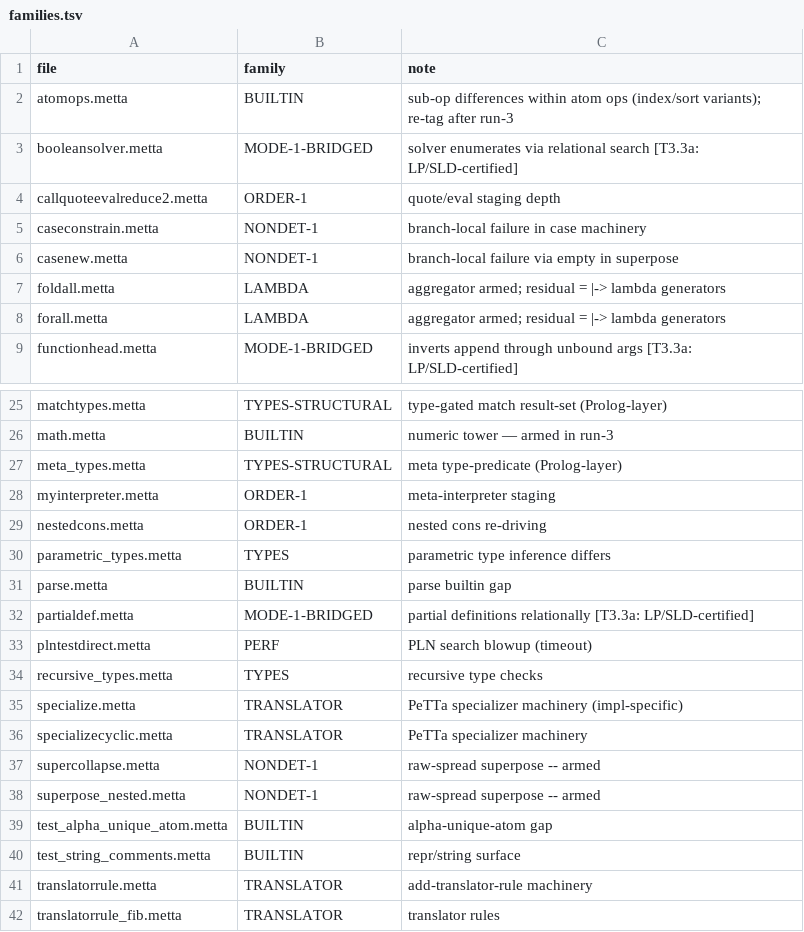
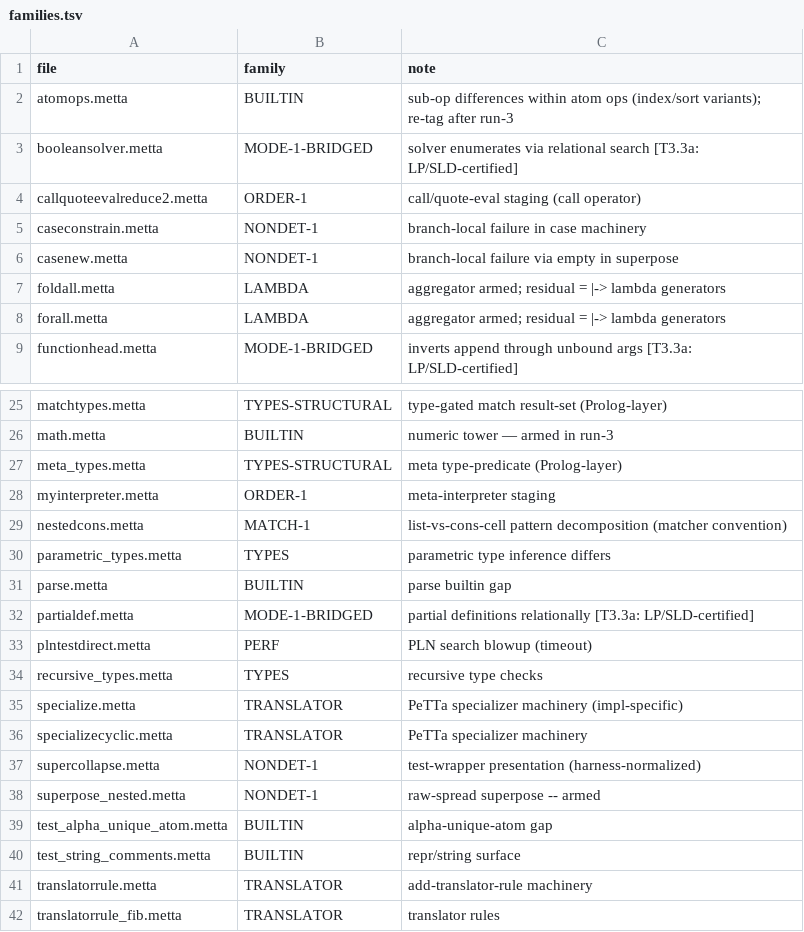
Before and after one commit to godelclaw/LeaTTa, a TSV file: diffbench/families.tsv, drawn as a sheet; only a part is shown, gaps mark what is left out.

```diff
--- a/diffbench/families.tsv
+++ b/diffbench/families.tsv
@@ -3,3 +3,3 @@ atomops.metta	BUILTIN	sub-op differences within atom ops (index/sort variants);
 booleansolver.metta	MODE-1-BRIDGED	solver enumerates via relational search  [T3.3a: LP/SLD-certified]
-callquoteevalreduce2.metta	ORDER-1	quote/eval staging depth
+callquoteevalreduce2.metta	ORDER-1	call/quote-eval staging (call operator)
 caseconstrain.metta	NONDET-1	branch-local failure in case machinery
@@ -28,3 +28,3 @@ meta_types.metta	TYPES-STRUCTURAL	meta type-predicate (Prolog-layer)
 myinterpreter.metta	ORDER-1	meta-interpreter staging
-nestedcons.metta	ORDER-1	nested cons re-driving
+nestedcons.metta	MATCH-1	list-vs-cons-cell pattern decomposition (matcher convention)
 parametric_types.metta	TYPES	parametric type inference differs
@@ -36,3 +36,3 @@ specialize.metta	TRANSLATOR	PeTTa specializer machinery (impl-specific)
 specializecyclic.metta	TRANSLATOR	PeTTa specializer machinery
-supercollapse.metta	NONDET-1	raw-spread superpose -- armed
+supercollapse.metta	NONDET-1	test-wrapper presentation (harness-normalized)
 superpose_nested.metta	NONDET-1	raw-spread superpose -- armed
```
Also changed, not shown: 3 other files.
